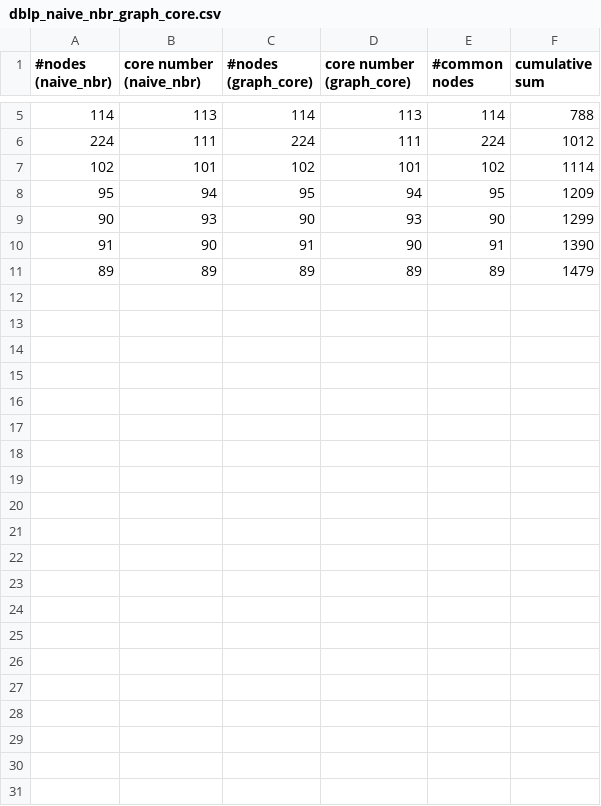
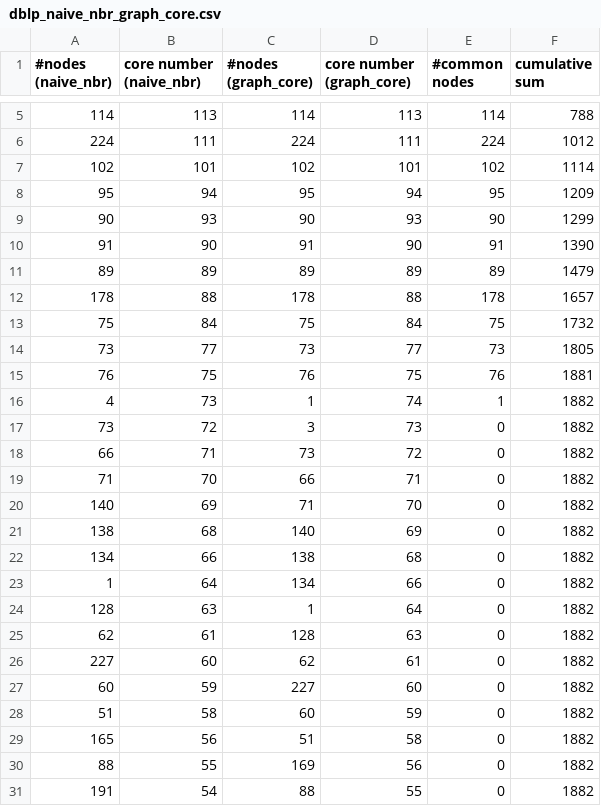
Before and after one commit to toggled/vldbsubmission, a CSV file: python_src/statistics/dblp_naive_nbr_graph_core.csv, drawn as a sheet; only a part is shown, gaps mark what is left out; the diff names each change by its address in the sheet, - before the commit and + after, or states it on an @@ line.

```diff
--- a/python_src/statistics/dblp_naive_nbr_graph_core.csv
+++ b/python_src/statistics/dblp_naive_nbr_graph_core.csv
+row 12: 178 | 88 | 178 | 88 | 178 | 1657
+row 13: 75 | 84 | 75 | 84 | 75 | 1732
+row 14: 73 | 77 | 73 | 77 | 73 | 1805
+row 15: 76 | 75 | 76 | 75 | 76 | 1881
+row 16: 4 | 73 | 1 | 74 | 1 | 1882
+row 17: 73 | 72 | 3 | 73 | 0 | 1882
+row 18: 66 | 71 | 73 | 72 | 0 | 1882
+row 19: 71 | 70 | 66 | 71 | 0 | 1882
+row 20: 140 | 69 | 71 | 70 | 0 | 1882
+row 21: 138 | 68 | 140 | 69 | 0 | 1882
+row 22: 134 | 66 | 138 | 68 | 0 | 1882
+row 23: 1 | 64 | 134 | 66 | 0 | 1882
+row 24: 128 | 63 | 1 | 64 | 0 | 1882
+row 25: 62 | 61 | 128 | 63 | 0 | 1882
+row 26: 227 | 60 | 62 | 61 | 0 | 1882
+row 27: 60 | 59 | 227 | 60 | 0 | 1882
+row 28: 51 | 58 | 60 | 59 | 0 | 1882
+row 29: 165 | 56 | 51 | 58 | 0 | 1882
+row 30: 88 | 55 | 169 | 56 | 0 | 1882
+row 31: 191 | 54 | 88 | 55 | 0 | 1882
```
Also changed, not shown: python_src/statistics/dblp_naive_degree_graph_core.csv, python_src/statistics/dblp_naive_nbr_naive_degree.csv, 10 other files.
